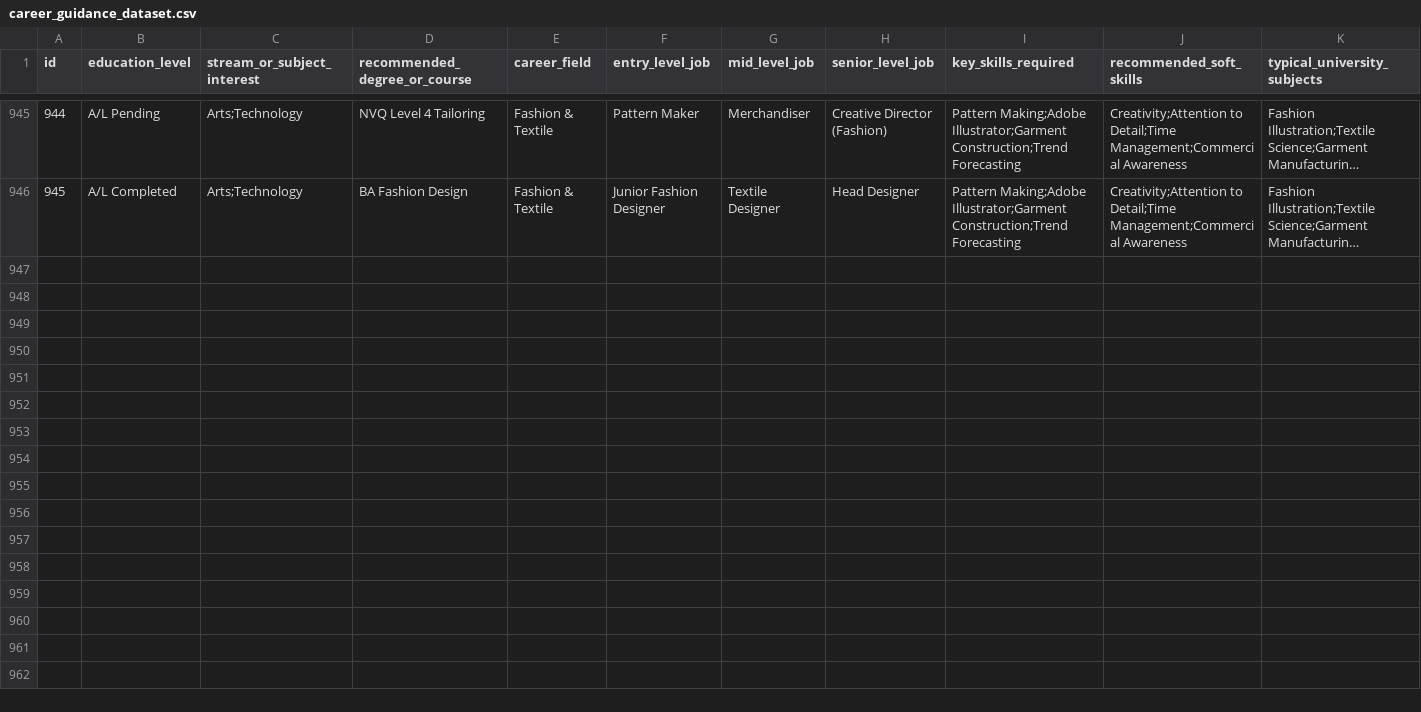
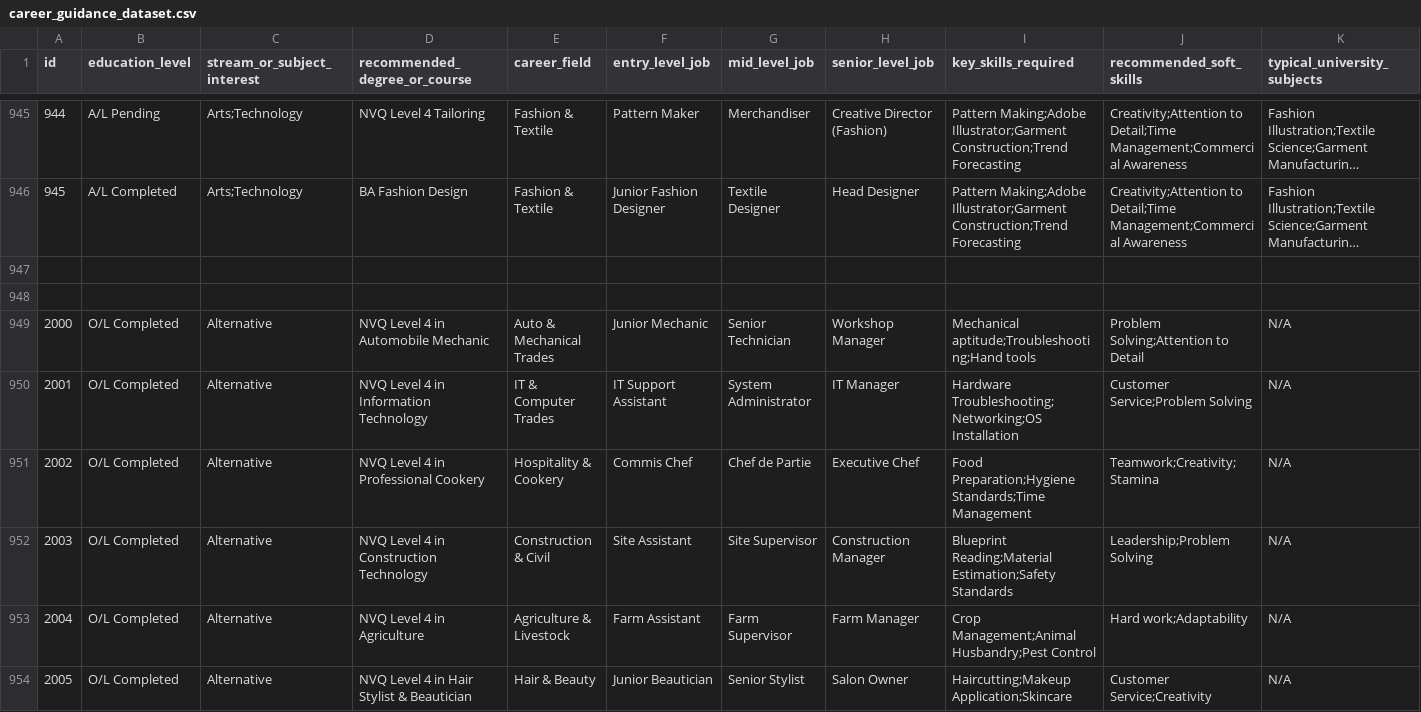
Before and after one commit to IsuruMDasanayake/UniAds-F_B, a CSV file: career_guidance_dataset.csv, drawn as a sheet; only a part is shown, gaps mark what is left out; long unchanged cells end in …; rows hold the shown columns only; the diff names each change by its address in the sheet, - before the commit and + after, or states it on an @@ line.

```diff
--- a/career_guidance_dataset.csv
+++ b/career_guidance_dataset.csv
+row 947: (empty)
+row 948: (empty)
+row 949: 2000 | O/L Completed | Alternative | NVQ Level 4 in Automobile Mechanic | Auto & Mechanical Trades | Junior Mechanic | Senior Technician | Workshop Manager | Mechanical aptitude;Troubleshooting;Hand tools | Problem Solving;Attention to Detail | N/A
+row 950: 2001 | O/L Completed | Alternative | NVQ Level 4 in Information Technology | IT & Computer Trades | IT Support Assistant | System Administrator | IT Manager | Hardware Troubleshooting;Networking;OS Installation | Customer Service;Problem Solving | N/A
+row 951: 2002 | O/L Completed | Alternative | NVQ Level 4 in Professional Cookery | Hospitality & Cookery | Commis Chef | Chef de Partie | Executive Chef | Food Preparation;Hygiene Standards;Time Management | Teamwork;Creativity;Stamina | N/A
+row 952: 2003 | O/L Completed | Alternative | NVQ Level 4 in Construction Technology | Construction & Civil | Site Assistant | Site Supervisor | Construction Manager | Blueprint Reading;Material Estimation;Safety Standards | Leadership;Problem Solving | N/A
+row 953: 2004 | O/L Completed | Alternative | NVQ Level 4 in Agriculture | Agriculture & Livestock | Farm Assistant | Farm Supervisor | Farm Manager | Crop Management;Animal Husbandry;Pest Control | Hard work;Adaptability | N/A
+row 954: 2005 | O/L Completed | Alternative | NVQ Level 4 in Hair Stylist & Beautician | Hair & Beauty | Junior Beautician | Senior Stylist | Salon Owner | Haircutting;Makeup Application;Skincare | Customer Service;Creativity | N/A
```
Also changed, not shown: 21 other files.
